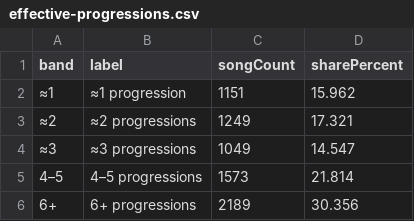
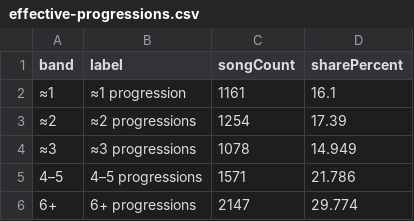
Before and after one commit to the-pudding/harmony, a CSV file: src/data/charts/effective-progressions.csv, drawn as a sheet.

```diff
--- a/src/data/charts/effective-progressions.csv
+++ b/src/data/charts/effective-progressions.csv
@@ -1,6 +1,6 @@
 band,label,songCount,sharePercent
-≈1,≈1 progression,1151,15.962
-≈2,≈2 progressions,1249,17.321
-≈3,≈3 progressions,1049,14.547
-4–5,4–5 progressions,1573,21.814
-6+,6+ progressions,2189,30.356
+≈1,≈1 progression,1161,16.1
+≈2,≈2 progressions,1254,17.39
+≈3,≈3 progressions,1078,14.949
+4–5,4–5 progressions,1571,21.786
+6+,6+ progressions,2147,29.774
```
Also changed, not shown: src/data/charts/top-progressions.csv, 18 other files.
